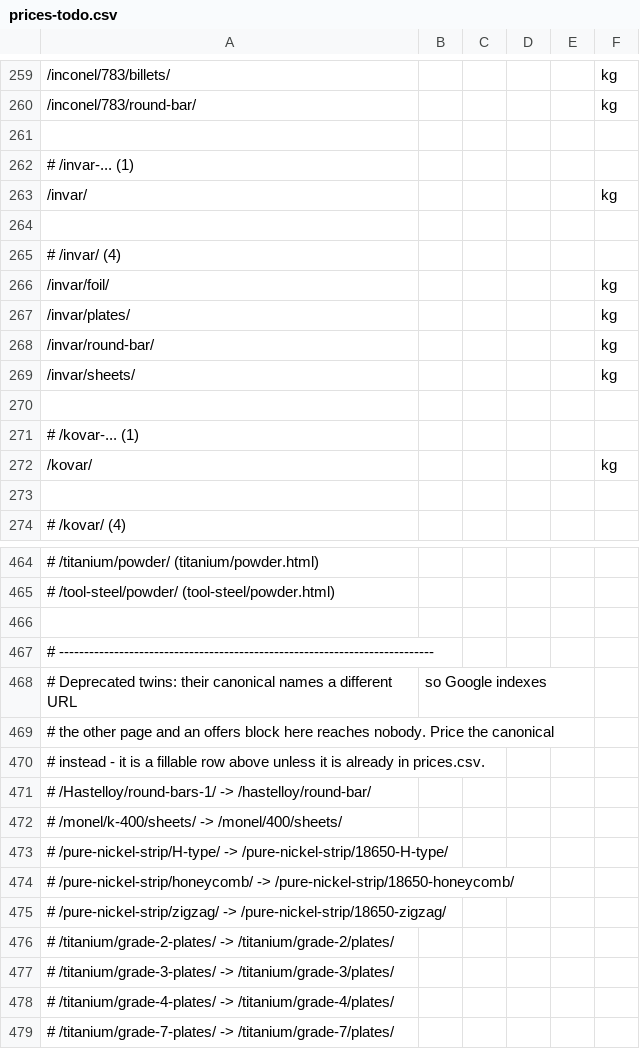
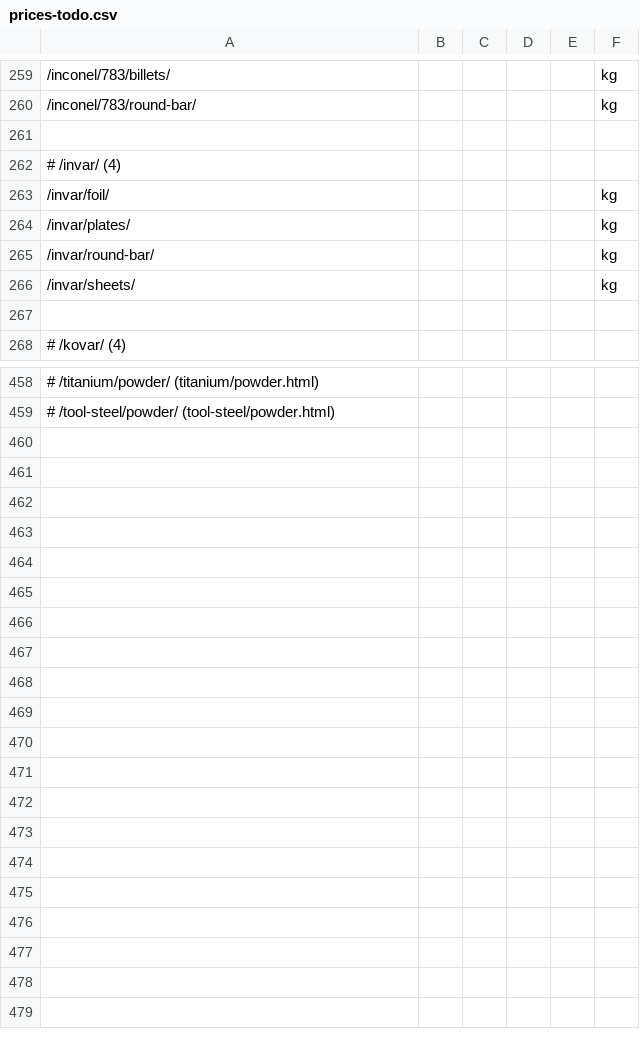
Before and after one commit to Auricoalloys/Nickel-Sheets-Website, a CSV file: prices-todo.csv, drawn as a sheet; only a part is shown, gaps mark what is left out; the diff covers the shown part only; the diff names each change by its address in the sheet, - before the commit and + after, or states it on an @@ line.

```diff
--- a/prices-todo.csv
+++ b/prices-todo.csv
-row 262: # /invar-... (1)
-row 263: /invar/ |  |  |  |  | kg
-row 264: (empty)
-row 270: (empty)
-row 271: # /kovar-... (1)
-row 272: /kovar/ |  |  |  |  | kg
-row 466: (empty)
-row 467: # ---------------------------------------------------------------------------
-row 468: # Deprecated twins: their canonical names a different URL | so Google indexes
-row 469: # the other page and an offers block here reaches nobody. Price the canonical
-row 470: # instead - it is a fillable row above unless it is already in prices.csv.
-row 471: # /Hastelloy/round-bars-1/ -> /hastelloy/round-bar/
-row 472: # /monel/k-400/sheets/ -> /monel/400/sheets/
-row 473: # /pure-nickel-strip/H-type/ -> /pure-nickel-strip/18650-H-type/
-row 474: # /pure-nickel-strip/honeycomb/ -> /pure-nickel-strip/18650-honeycomb/
-row 475: # /pure-nickel-strip/zigzag/ -> /pure-nickel-strip/18650-zigzag/
-row 476: # /titanium/grade-2-plates/ -> /titanium/grade-2/plates/
-row 477: # /titanium/grade-3-plates/ -> /titanium/grade-3/plates/
-row 478: # /titanium/grade-4-plates/ -> /titanium/grade-4/plates/
-row 479: # /titanium/grade-7-plates/ -> /titanium/grade-7/plates/
```
Also changed, not shown: 2 edited cells elsewhere in this file, 12 other files.
